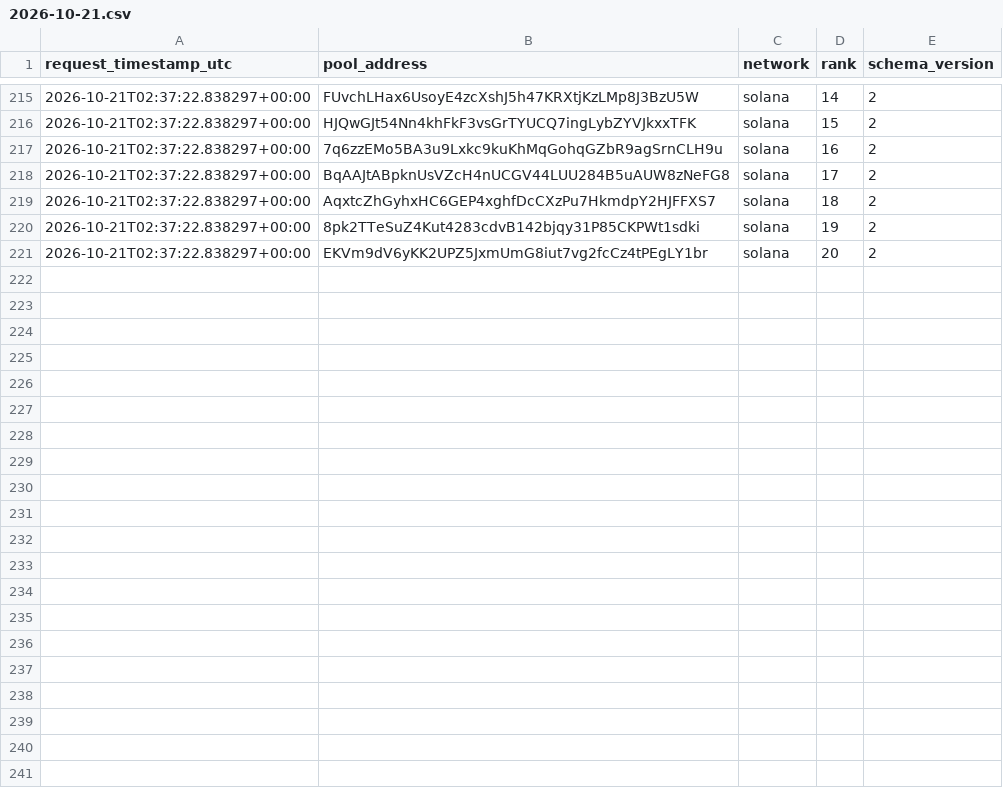
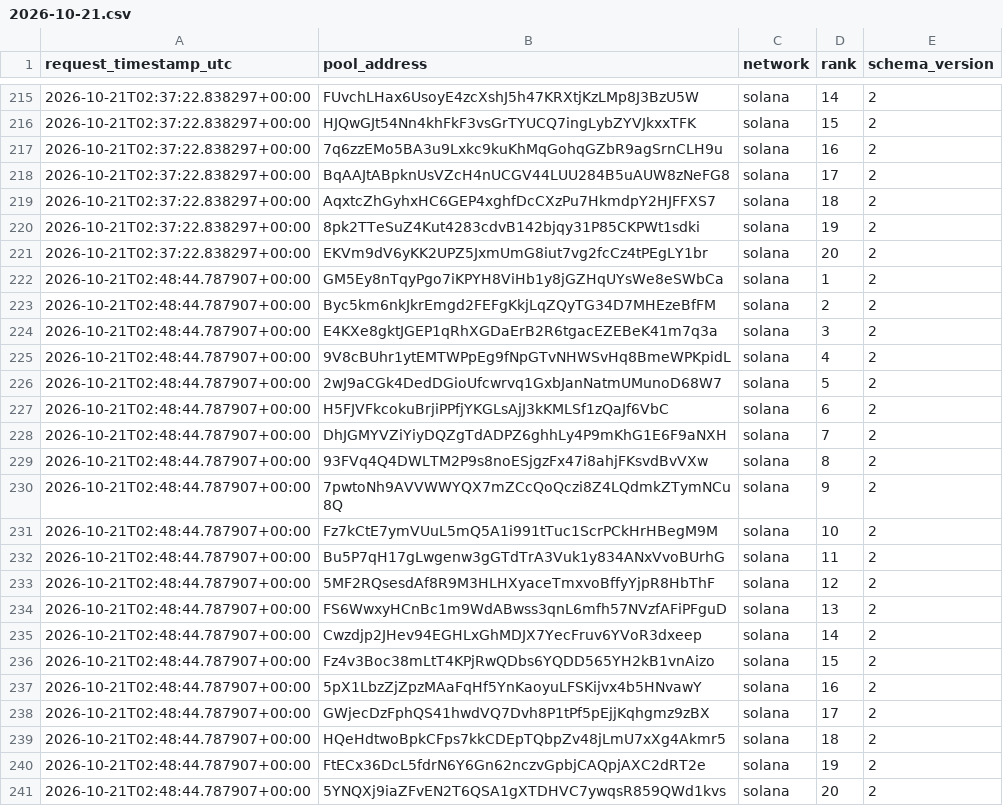
Before and after one commit to TheoooBa/Solana-Memecoin-Analysis, a CSV file: raw/new_pool_ranks/2026-10-21.csv, drawn as a sheet; only a part is shown, gaps mark what is left out; the diff names each change by its address in the sheet, - before the commit and + after, or states it on an @@ line.

```diff
--- a/raw/new_pool_ranks/2026-10-21.csv
+++ b/raw/new_pool_ranks/2026-10-21.csv
+row 222: 2026-10-21T02:48:44.787907+00:00 | GM5Ey8nTqyPgo7iKPYH8ViHb1y8jGZHqUYsWe8eSWbCa | solana | 1 | 2
+row 223: 2026-10-21T02:48:44.787907+00:00 | Byc5km6nkJkrEmgd2FEFgKkjLqZQyTG34D7MHEzeBfFM | solana | 2 | 2
+row 224: 2026-10-21T02:48:44.787907+00:00 | E4KXe8gktJGEP1qRhXGDaErB2R6tgacEZEBeK41m7q3a | solana | 3 | 2
+row 225: 2026-10-21T02:48:44.787907+00:00 | 9V8cBUhr1ytEMTWPpEg9fNpGTvNHWSvHq8BmeWPKpidL | solana | 4 | 2
+row 226: 2026-10-21T02:48:44.787907+00:00 | 2wJ9aCGk4DedDGioUfcwrvq1GxbJanNatmUMunoD68W7 | solana | 5 | 2
+row 227: 2026-10-21T02:48:44.787907+00:00 | H5FJVFkcokuBrjiPPfjYKGLsAjJ3kKMLSf1zQaJf6VbC | solana | 6 | 2
+row 228: 2026-10-21T02:48:44.787907+00:00 | DhJGMYVZiYiyDQZgTdADPZ6ghhLy4P9mKhG1E6F9aNXH | solana | 7 | 2
+row 229: 2026-10-21T02:48:44.787907+00:00 | 93FVq4Q4DWLTM2P9s8noESjgzFx47i8ahjFKsvdBvVXw | solana | 8 | 2
+row 230: 2026-10-21T02:48:44.787907+00:00 | 7pwtoNh9AVVWWYQX7mZCcQoQczi8Z4LQdmkZTymNCu8Q | solana | 9 | 2
+row 231: 2026-10-21T02:48:44.787907+00:00 | Fz7kCtE7ymVUuL5mQ5A1i991tTuc1ScrPCkHrHBegM9M | solana | 10 | 2
+row 232: 2026-10-21T02:48:44.787907+00:00 | Bu5P7qH17gLwgenw3gGTdTrA3Vuk1y834ANxVvoBUrhG | solana | 11 | 2
+row 233: 2026-10-21T02:48:44.787907+00:00 | 5MF2RQsesdAf8R9M3HLHXyaceTmxvoBffyYjpR8HbThF | solana | 12 | 2
+row 234: 2026-10-21T02:48:44.787907+00:00 | FS6WwxyHCnBc1m9WdABwss3qnL6mfh57NVzfAFiPFguD | solana | 13 | 2
+row 235: 2026-10-21T02:48:44.787907+00:00 | Cwzdjp2JHev94EGHLxGhMDJX7YecFruv6YVoR3dxeep | solana | 14 | 2
+row 236: 2026-10-21T02:48:44.787907+00:00 | Fz4v3Boc38mLtT4KPjRwQDbs6YQDD565YH2kB1vnAizo | solana | 15 | 2
+row 237: 2026-10-21T02:48:44.787907+00:00 | 5pX1LbzZjZpzMAaFqHf5YnKaoyuLFSKijvx4b5HNvawY | solana | 16 | 2
+row 238: 2026-10-21T02:48:44.787907+00:00 | GWjecDzFphQS41hwdVQ7Dvh8P1tPf5pEjjKqhgmz9zBX | solana | 17 | 2
+row 239: 2026-10-21T02:48:44.787907+00:00 | HQeHdtwoBpkCFps7kkCDEpTQbpZv48jLmU7xXg4Akmr5 | solana | 18 | 2
+row 240: 2026-10-21T02:48:44.787907+00:00 | FtECx36DcL5fdrN6Y6Gn62nczvGpbjCAQpjAXC2dRT2e | solana | 19 | 2
+row 241: 2026-10-21T02:48:44.787907+00:00 | 5YNQXj9iaZFvEN2T6QSA1gXTDHVC7ywqsR859QWd1kvs | solana | 20 | 2
```
Also changed, not shown: logs/runs/2026-10-21.csv, raw/pool_registry/2026-10-21.csv, 5 other files.
